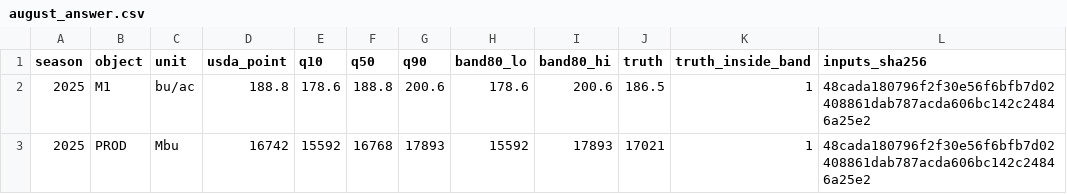
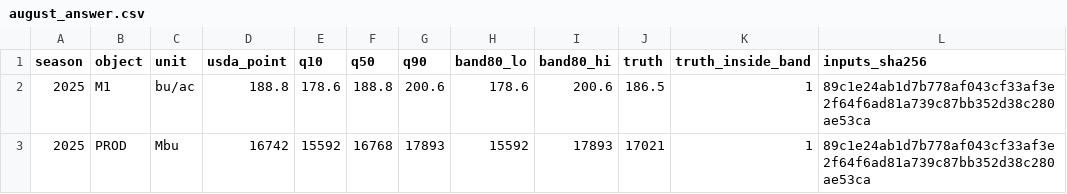
Before and after one commit to nik110403/usda-august-corn-misses, a CSV file: out/memo/august_answer.csv, drawn as a sheet.

```diff
--- a/out/memo/august_answer.csv
+++ b/out/memo/august_answer.csv
@@ -1,3 +1,3 @@
 season,object,unit,usda_point,q10,q50,q90,band80_lo,band80_hi,truth,truth_inside_band,inputs_sha256
-2025,M1,bu/ac,188.8,178.6,188.8,200.6,178.6,200.6,186.5,1,48cada180796f2f30e56f6bfb7d02408861dab787acda606bc142c24846a25e2
-2025,PROD,Mbu,16742,15592,16768,17893,15592,17893,17021,1,48cada180796f2f30e56f6bfb7d02408861dab787acda606bc142c24846a25e2
+2025,M1,bu/ac,188.8,178.6,188.8,200.6,178.6,200.6,186.5,1,89c1e24ab1d7b778af043cf33af3e2f64f6ad81a739c87bb352d38c280ae53ca
+2025,PROD,Mbu,16742,15592,16768,17893,15592,17893,17021,1,89c1e24ab1d7b778af043cf33af3e2f64f6ad81a739c87bb352d38c280ae53ca
```
Also changed, not shown: out/memo/coverage_table.csv, out/memo/stocks_to_use_aug.csv, 6 other files.
